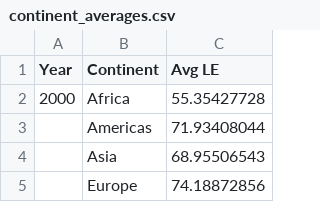
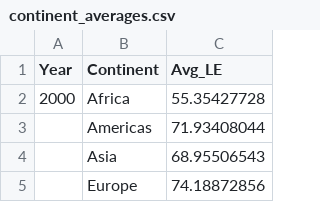
Before and after one commit to leenathawani/austempmap, a CSV file: data/continent_averages.csv, drawn as a sheet; only a part is shown.

Commit message:
updated title

```diff
--- a/data/continent_averages.csv
+++ b/data/continent_averages.csv
@@ -1,2 +1,2 @@
-Year,Continent,Avg LE
+Year,Continent,Avg_LE
 2000,Africa,55.35427728
```
